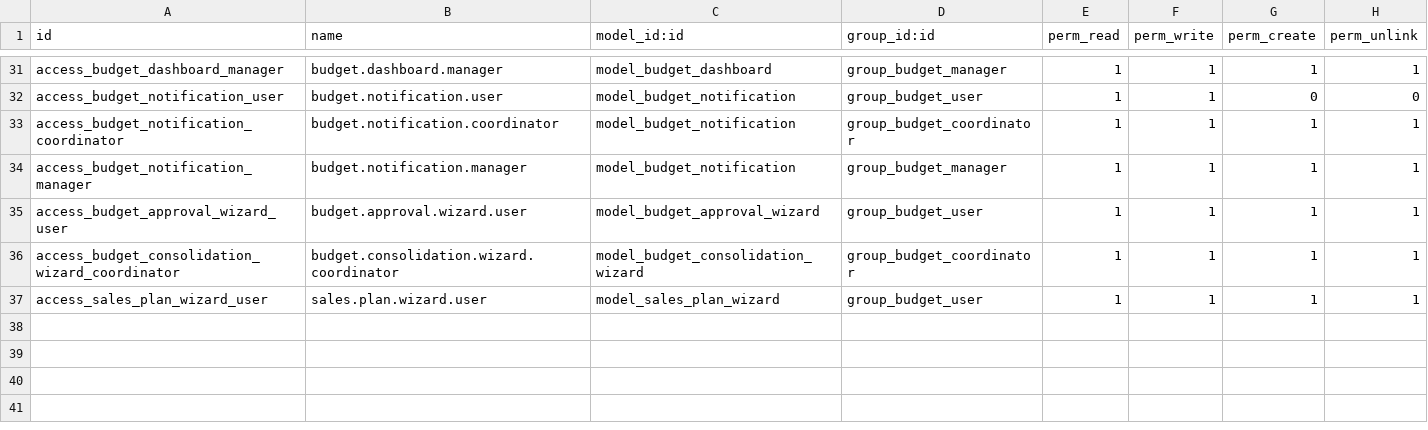
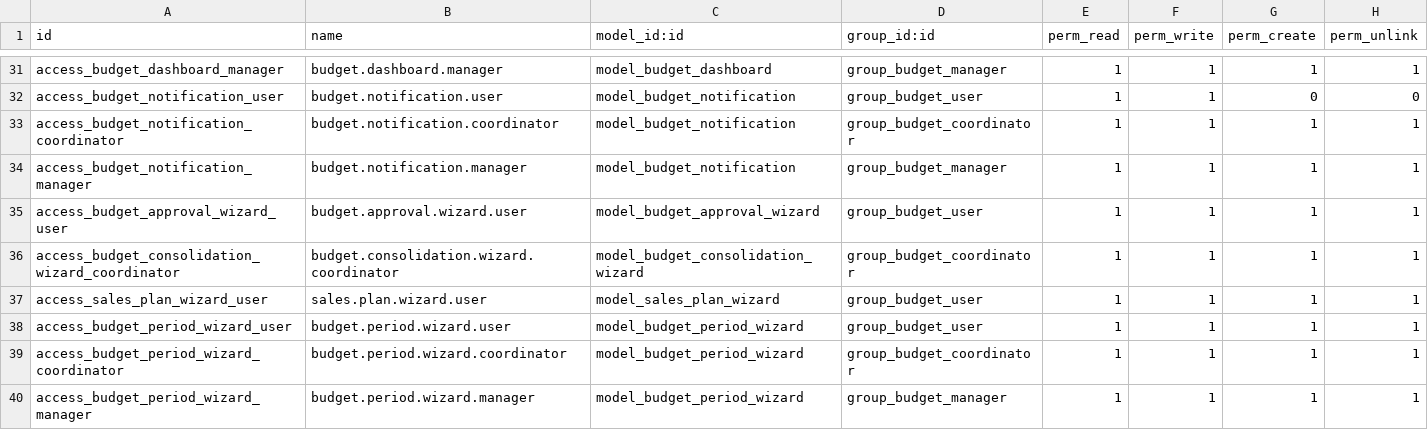
Before and after one commit to WhiteBoroda/budget, a CSV file: security/ir.model.access.csv, drawn as a sheet; only a part is shown, gaps mark what is left out; the diff names each change by its address in the sheet, - before the commit and + after, or states it on an @@ line.

Commit message:
Fix access and wizards

```diff
--- a/security/ir.model.access.csv
+++ b/security/ir.model.access.csv
+row 38: access_budget_period_wizard_user | budget.period.wizard.user | model_budget_period_wizard | group_budget_user | 1 | 1 | 1 | 1
+row 39: access_budget_period_wizard_coordinator | budget.period.wizard.coordinator | model_budget_period_wizard | group_budget_coordinator | 1 | 1 | 1 | 1
+row 40: access_budget_period_wizard_manager | budget.period.wizard.manager | model_budget_period_wizard | group_budget_manager | 1 | 1 | 1 | 1
```
Also changed, not shown: 3 other files.
